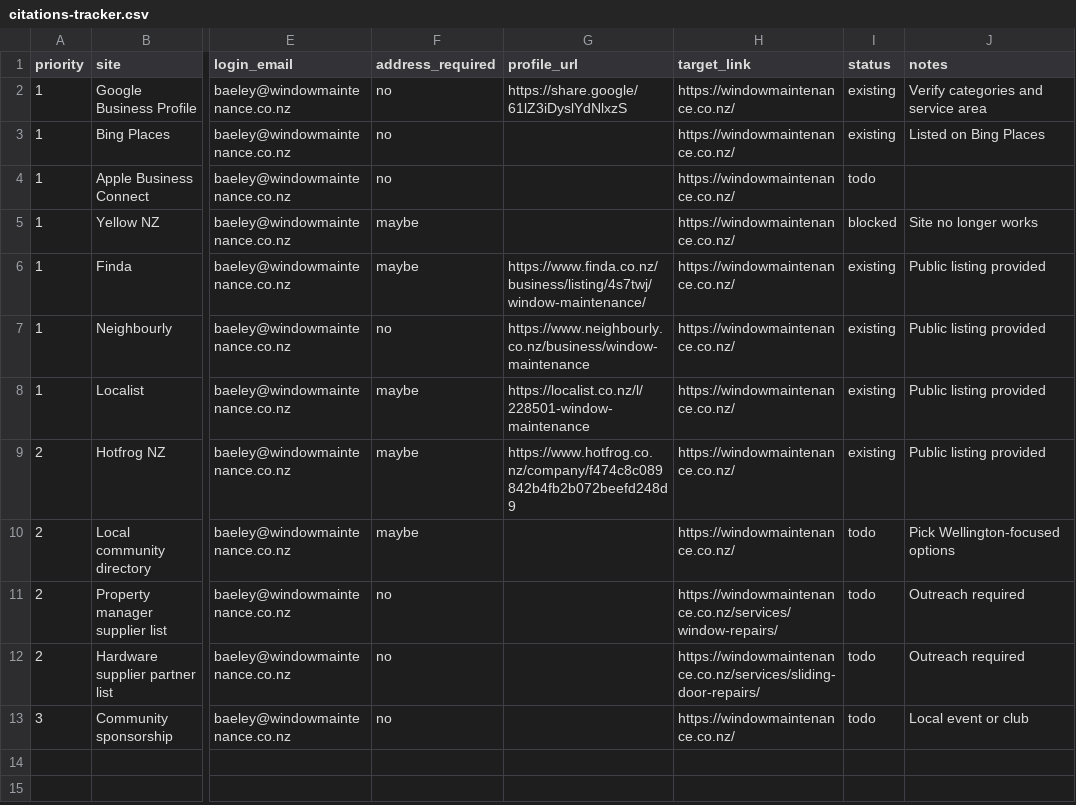
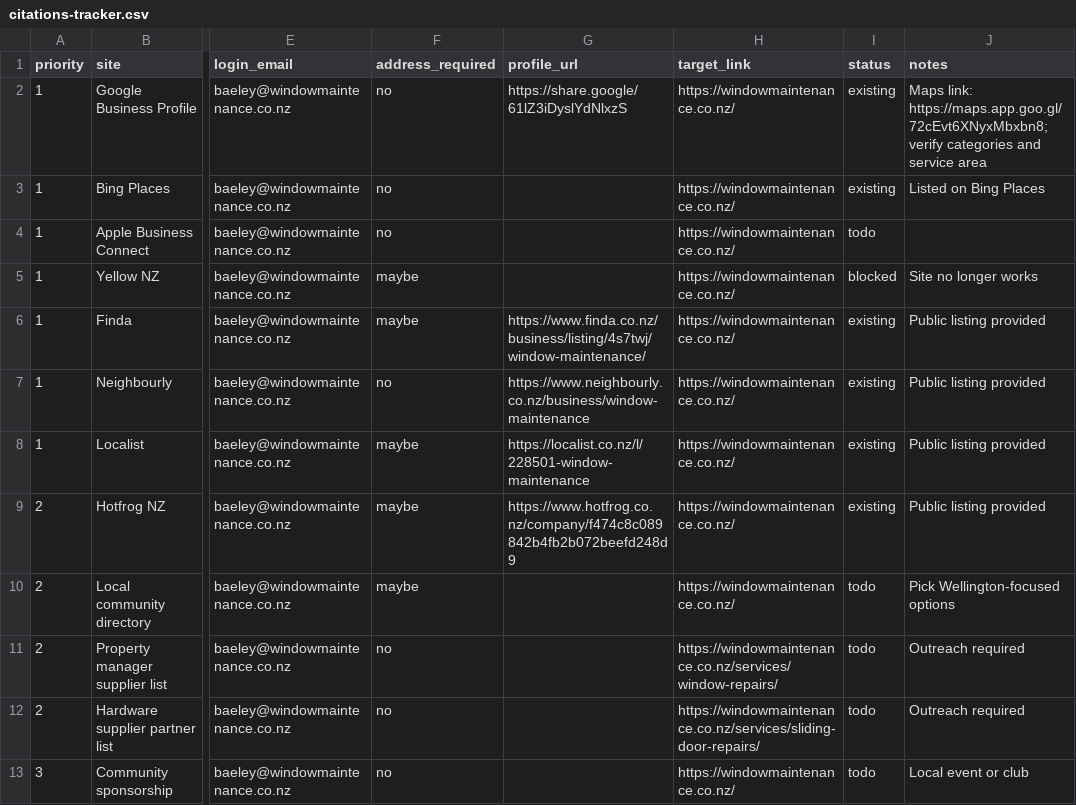
Before and after one commit to baeley-canning/WINDOW-MAINTENANCE, a CSV file: docs/seo/citations-tracker.csv, drawn as a sheet; only a part is shown, gaps mark what is left out; the diff names each change by its address in the sheet, - before the commit and + after, or states it on an @@ line.

Commit message:
Add

```diff
--- a/docs/seo/citations-tracker.csv
+++ b/docs/seo/citations-tracker.csv
-J2 (notes): Verify categories and…
+J2 (notes): Maps link: https://maps.app.goo.gl/72cEvt6XNyxMbxbn8; verify categories and…
```
